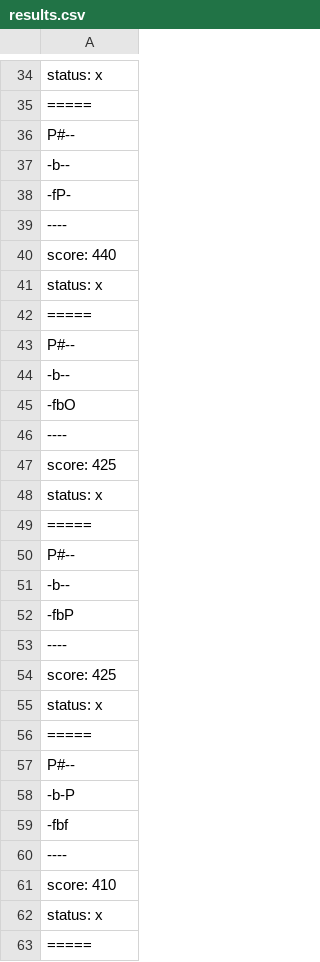
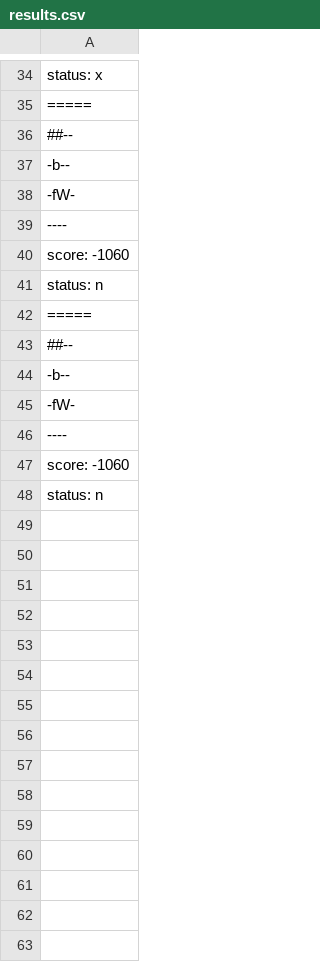
Before and after one commit to MC322-java/Lab-5, a CSV file: bin/pt/c40task/l05wumpus/results.csv, drawn as a sheet; only a part is shown, gaps mark what is left out; the diff covers the shown part only.

```diff
--- a/bin/pt/c40task/l05wumpus/results.csv
+++ b/bin/pt/c40task/l05wumpus/results.csv
@@ -35,29 +35,14 @@ status: x
 =====
-P#--
+##--
 -b--
--fP-
+-fW-
 ----
-score: 440
-status: x
+score: -1060
+status: n
 =====
-P#--
+##--
 -b--
--fbO
+-fW-
 ----
-score: 425
-status: x
-=====
-P#--
--b--
--fbP
-----
-score: 425
-status: x
-=====
-P#--
--b-P
--fbf
-----
-score: 410
-status: x
-=====
+score: -1060
+status: n
```
Also changed, not shown: 34 removed rows and 4 edited cells elsewhere in this file, src/pt/c40task/l05wumpus/results.csv, 4 other files.
